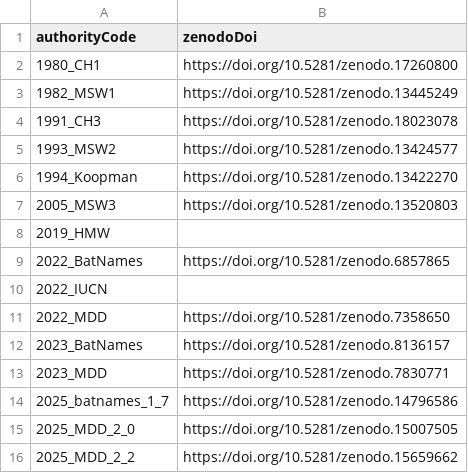
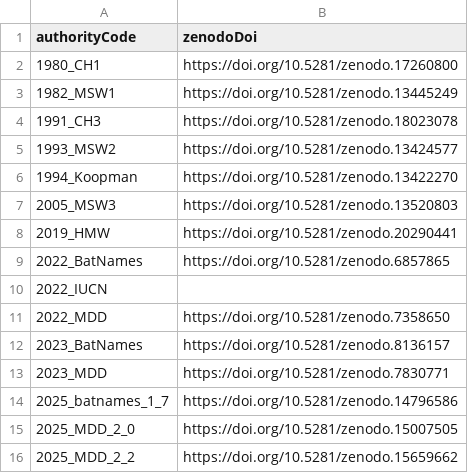
Before and after one commit to jhpoelen/bat-taxonomic-alignment, a TSV file: _data/authorities.tsv, drawn as a sheet.

```diff
--- a/_data/authorities.tsv
+++ b/_data/authorities.tsv
@@ -7,3 +7,3 @@ authorityCode	zenodoDoi
 2005_MSW3	https://doi.org/10.5281/zenodo.13520803
-2019_HMW	
+2019_HMW	https://doi.org/10.5281/zenodo.20290441	
 2022_BatNames	https://doi.org/10.5281/zenodo.6857865
```
Also changed, not shown: _data/authorities.csv, 1 other file.
